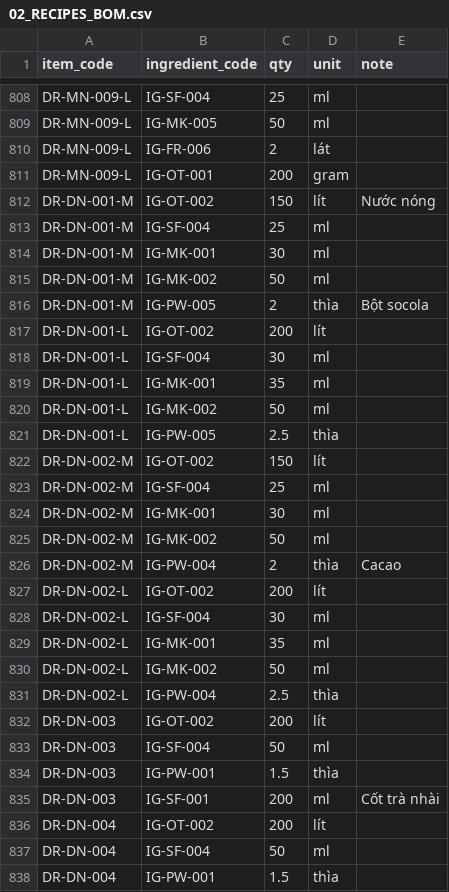
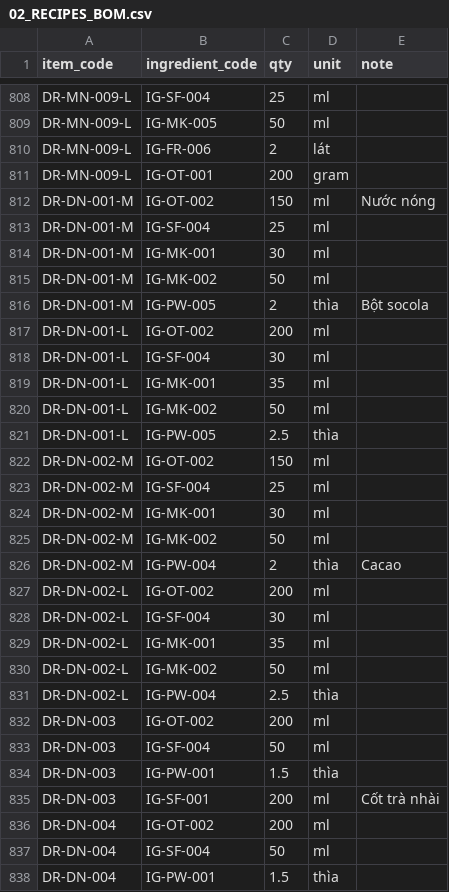
Before and after one commit to ecosyntech68vn/pos-tiembensuoi, a CSV file: data/02_RECIPES_BOM.csv, drawn as a sheet; only a part is shown, gaps mark what is left out; the diff covers the shown part only.

```diff
--- a/data/02_RECIPES_BOM.csv
+++ b/data/02_RECIPES_BOM.csv
@@ -811,3 +811,3 @@ DR-MN-009-L,IG-FR-006,2,lát,
 DR-MN-009-L,IG-OT-001,200,gram,
-DR-DN-001-M,IG-OT-002,150,lít,Nước nóng
+DR-DN-001-M,IG-OT-002,150,ml,Nước nóng
 DR-DN-001-M,IG-SF-004,25,ml,
@@ -816,3 +816,3 @@ DR-DN-001-M,IG-MK-002,50,ml,
 DR-DN-001-M,IG-PW-005,2,thìa,Bột socola
-DR-DN-001-L,IG-OT-002,200,lít,
+DR-DN-001-L,IG-OT-002,200,ml,
 DR-DN-001-L,IG-SF-004,30,ml,
@@ -821,3 +821,3 @@ DR-DN-001-L,IG-MK-002,50,ml,
 DR-DN-001-L,IG-PW-005,2.5,thìa,
-DR-DN-002-M,IG-OT-002,150,lít,
+DR-DN-002-M,IG-OT-002,150,ml,
 DR-DN-002-M,IG-SF-004,25,ml,
@@ -826,3 +826,3 @@ DR-DN-002-M,IG-MK-002,50,ml,
 DR-DN-002-M,IG-PW-004,2,thìa,Cacao
-DR-DN-002-L,IG-OT-002,200,lít,
+DR-DN-002-L,IG-OT-002,200,ml,
 DR-DN-002-L,IG-SF-004,30,ml,
@@ -831,3 +831,3 @@ DR-DN-002-L,IG-MK-002,50,ml,
 DR-DN-002-L,IG-PW-004,2.5,thìa,
-DR-DN-003,IG-OT-002,200,lít,
+DR-DN-003,IG-OT-002,200,ml,
 DR-DN-003,IG-SF-004,50,ml,
@@ -835,3 +835,3 @@ DR-DN-003,IG-PW-001,1.5,thìa,
 DR-DN-003,IG-SF-001,200,ml,Cốt trà nhài
-DR-DN-004,IG-OT-002,200,lít,
+DR-DN-004,IG-OT-002,200,ml,
 DR-DN-004,IG-SF-004,50,ml,
```
Also changed, not shown: 69 edited cells elsewhere in this file, data/01_INGREDIENTS.csv, 4 other files.
